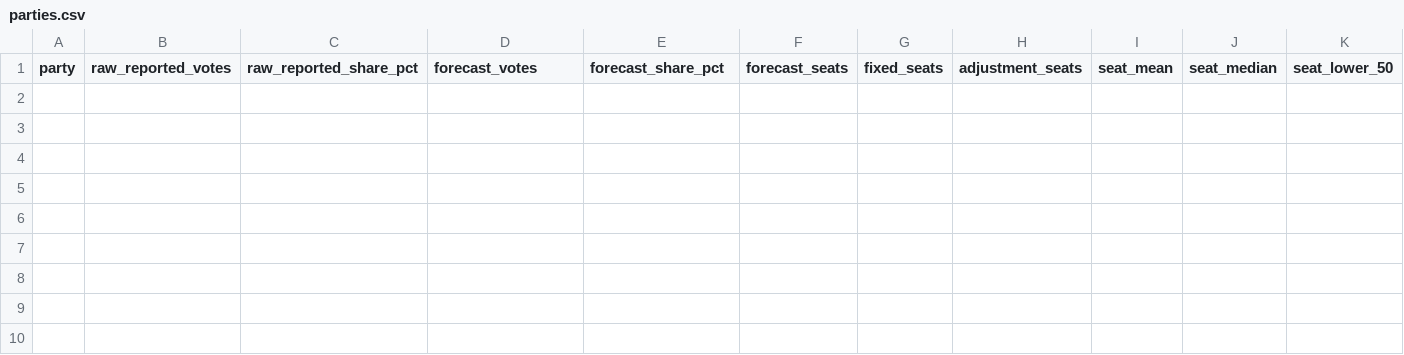
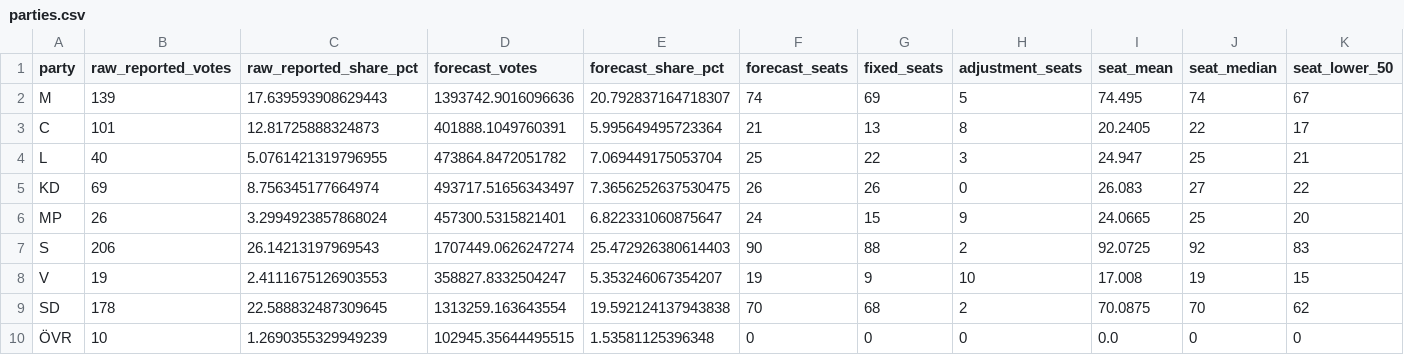
Before and after one commit to rasmusab/swedish-election-night-prediction-2026, a CSV file: results/latest/parties.csv, drawn as a sheet; only a part is shown; rows hold the shown columns only; the diff names each change by its address in the sheet, - before the commit and + after, or states it on an @@ line.

Commit message:
Update election-night report 2026-09-13T20:40:37+02:00

```diff
--- a/results/latest/parties.csv
+++ b/results/latest/parties.csv
+row 2: M | 139 | 17.639593908629443 | 1393742.9016096636 | 20.792837164718307 | 74 | 69 | 5 | 74.495 | 74 | 67
+row 3: C | 101 | 12.81725888324873 | 401888.1049760391 | 5.995649495723364 | 21 | 13 | 8 | 20.2405 | 22 | 17
+row 4: L | 40 | 5.0761421319796955 | 473864.8472051782 | 7.069449175053704 | 25 | 22 | 3 | 24.947 | 25 | 21
+row 5: KD | 69 | 8.756345177664974 | 493717.51656343497 | 7.3656252637530475 | 26 | 26 | 0 | 26.083 | 27 | 22
+row 6: MP | 26 | 3.2994923857868024 | 457300.5315821401 | 6.822331060875647 | 24 | 15 | 9 | 24.0665 | 25 | 20
+row 7: S | 206 | 26.14213197969543 | 1707449.0626247274 | 25.472926380614403 | 90 | 88 | 2 | 92.0725 | 92 | 83
+row 8: V | 19 | 2.4111675126903553 | 358827.8332504247 | 5.353246067354207 | 19 | 9 | 10 | 17.008 | 19 | 15
+row 9: SD | 178 | 22.588832487309645 | 1313259.163643554 | 19.592124137943838 | 70 | 68 | 2 | 70.0875 | 70 | 62
+row 10: ÖVR | 10 | 1.2690355329949239 | 102945.35644495515 | 1.53581125396348 | 0 | 0 | 0 | 0.0 | 0 | 0
```
Also changed, not shown: 5 other files.
